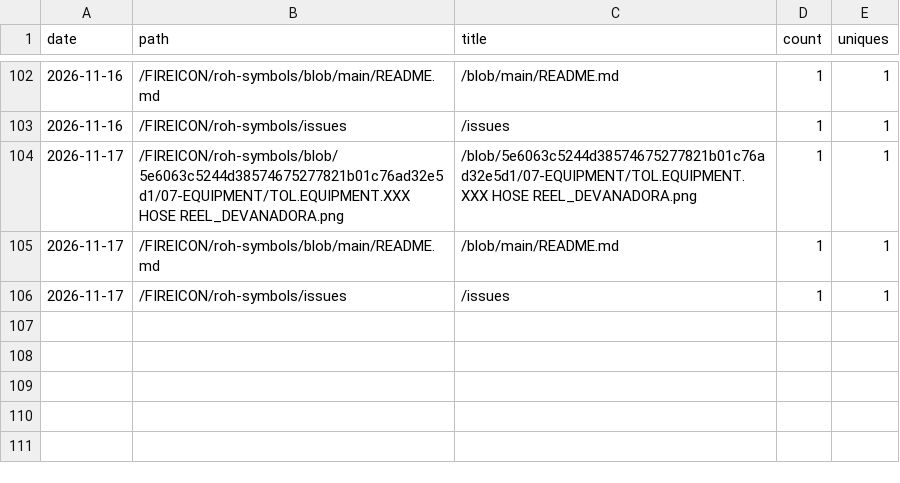
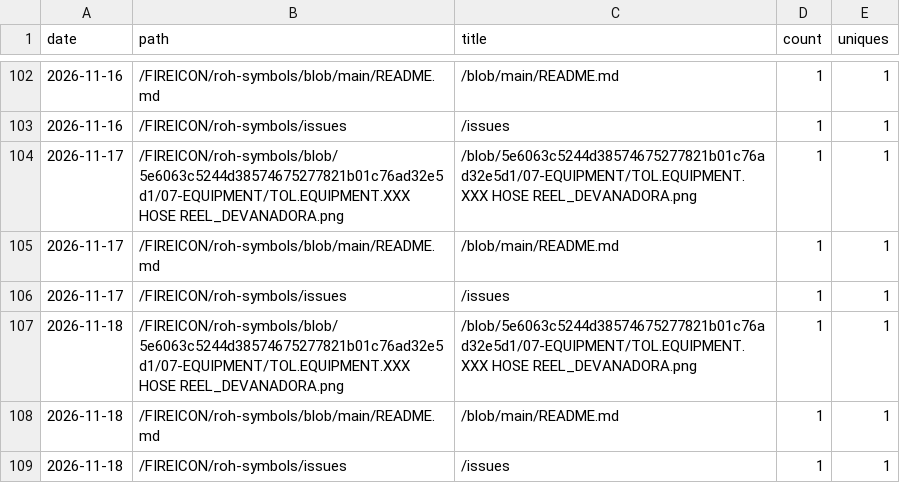
Before and after one commit to FIREICON/roh-symbols, a CSV file: popular_paths.csv, drawn as a sheet; only a part is shown, gaps mark what is left out; the diff names each change by its address in the sheet, - before the commit and + after, or states it on an @@ line.

```diff
--- a/popular_paths.csv
+++ b/popular_paths.csv
+row 107: 2026-11-18 | /FIREICON/roh-symbols/blob/5e6063c5244d38574675277821b01c76ad32e5d1/07-EQUIPMENT/TOL.EQUIPMENT.XXX HOSE REEL_DEVANADORA.png | /blob/5e6063c5244d38574675277821b01c76ad32e5d1/07-EQUIPMENT/TOL.EQUIPMENT.XXX HOSE REEL_DEVANADORA.png | 1 | 1
+row 108: 2026-11-18 | /FIREICON/roh-symbols/blob/main/README.md | /blob/main/README.md | 1 | 1
+row 109: 2026-11-18 | /FIREICON/roh-symbols/issues | /issues | 1 | 1
```
Also changed, not shown: clones.csv, views.csv, 2 other files.
